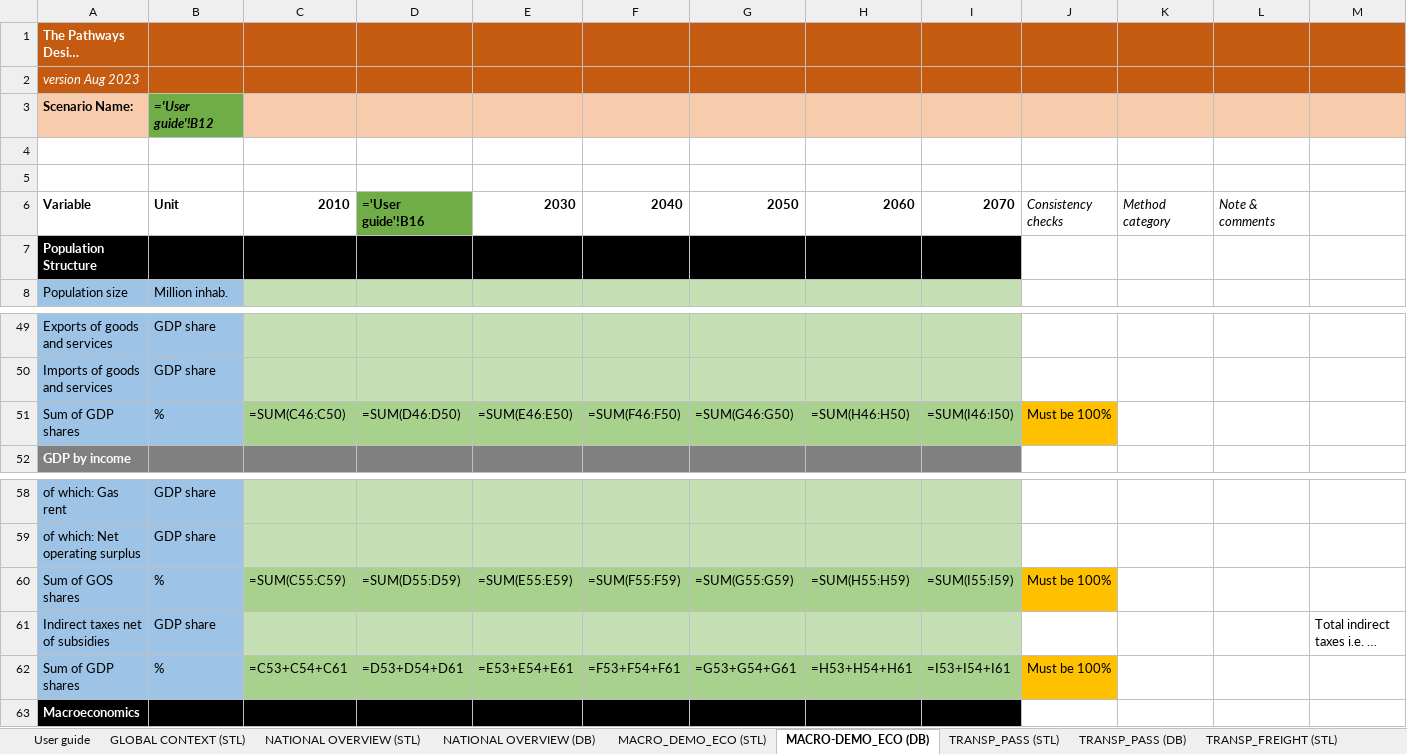
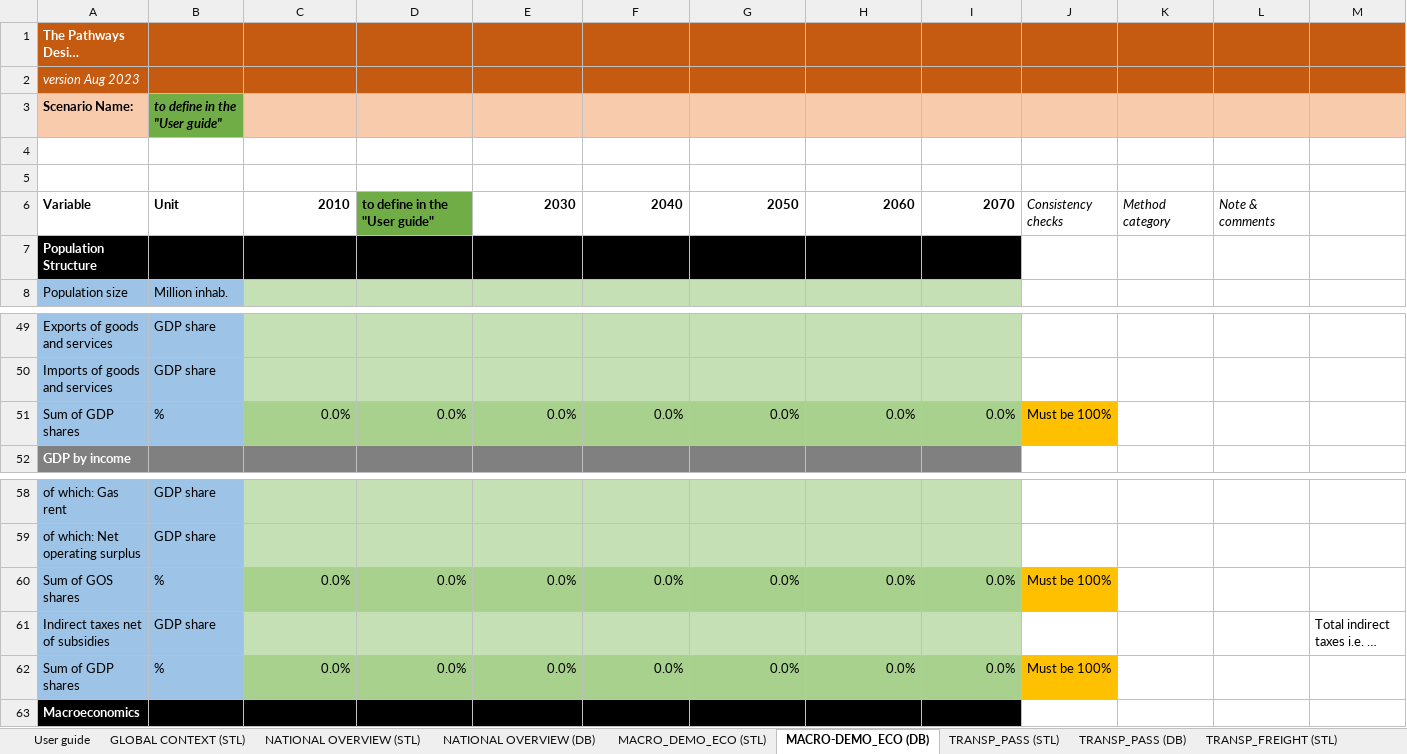
Before and after one commit to BryceMcCall/DDPTemplateAutomationV2, an Excel workbook: input/WB1.xlsx, sheet MACRO-DEMO_ECO (DB), drawn as a sheet; only a part is shown, gaps mark what is left out; long unchanged cells end in …; values as stored, in another font and other column widths than the file's, no borders; formulas without a stored value are shown as written; conditional formats not drawn; the diff names each change by its address in the sheet, - before the commit and + after, or states it on an @@ line.

```diff
--- a/input/WB1.xlsx (sheet MACRO-DEMO_ECO (DB))
+++ b/input/WB1.xlsx (sheet MACRO-DEMO_ECO (DB))
-B3: ='User guide'!B12
+B3: to define in the "User guide"
-D6: ='User guide'!B16
+D6: to define in the "User guide"
-C51: =SUM(C46:C50)
+C51: 0.0%
-D51: =SUM(D46:D50)
+D51: 0.0%
-E51: =SUM(E46:E50)
+E51: 0.0%
-F51: =SUM(F46:F50)
+F51: 0.0%
-G51: =SUM(G46:G50)
+G51: 0.0%
-H51: =SUM(H46:H50)
+H51: 0.0%
-I51: =SUM(I46:I50)
+I51: 0.0%
-C60: =SUM(C55:C59)
+C60: 0.0%
-D60: =SUM(D55:D59)
+D60: 0.0%
-E60: =SUM(E55:E59)
+E60: 0.0%
-F60: =SUM(F55:F59)
+F60: 0.0%
-G60: =SUM(G55:G59)
+G60: 0.0%
-H60: =SUM(H55:H59)
+H60: 0.0%
-I60: =SUM(I55:I59)
+I60: 0.0%
-C62: =C53+C54+C61
+C62: 0.0%
-D62: =D53+D54+D61
+D62: 0.0%
-E62: =E53+E54+E61
+E62: 0.0%
-F62: =F53+F54+F61
+F62: 0.0%
-G62: =G53+G54+G61
+G62: 0.0%
-H62: =H53+H54+H61
+H62: 0.0%
-I62: =I53+I54+I61
+I62: 0.0%
```
Also changed, not shown: sheet INDUSTRY_EII (DB), sheet NATIONAL OVERVIEW (DB), sheet TRANSP_FREIGHT (DB), sheet INDUSTRY_Light (DB), sheet POWER (DB), sheet WASTE (DB), 18 more sheets, input/PWR_NCap_adjustor.xlsx, input/WB2.xlsx, 4 other files.
